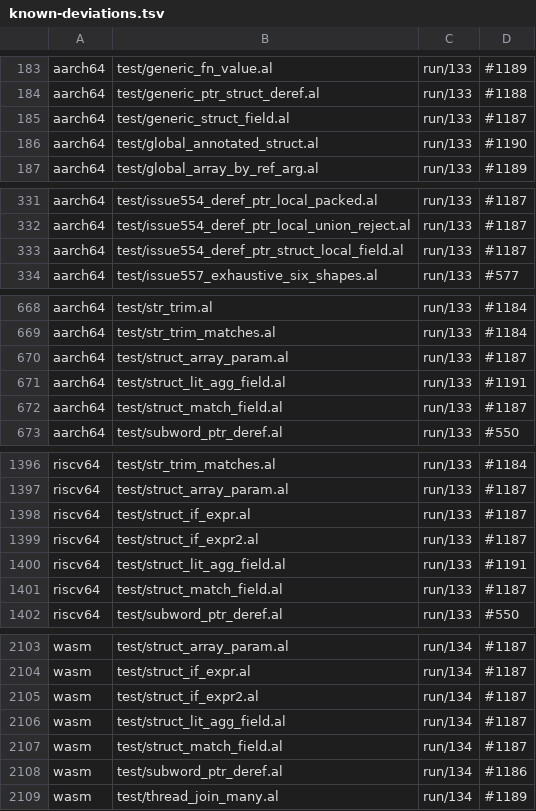
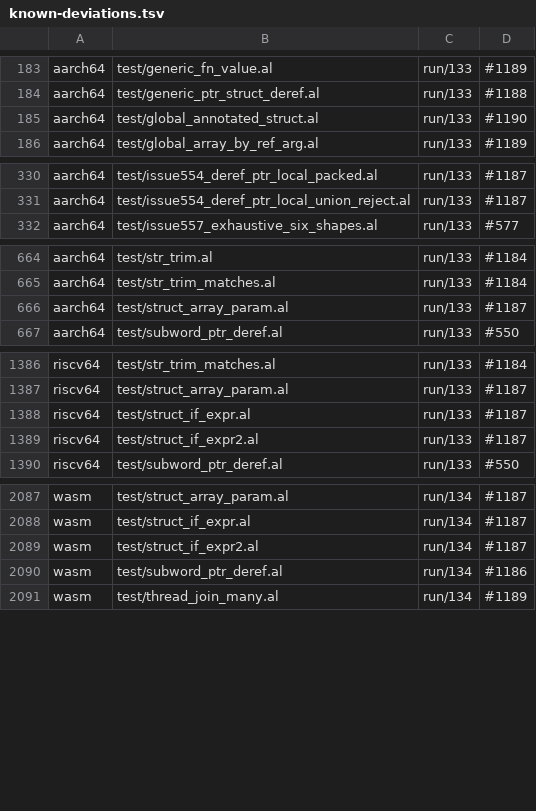
Before and after one commit to alatyr-programming-language/compiler, a TSV file: scripts/known-deviations.tsv, drawn as a sheet; only a part is shown, gaps mark what is left out; the diff covers the shown part only; the diff names each change by its address in the sheet, - before the commit and + after, or states it on an @@ line.

Commit message:
fix(gates): remove 18 stale deviations, register #1863, lower xbackend
The ir-field changes fix 6 existing fixtures on aarch64/riscv64/wasm
(issue792_enum_field_through_ptr, struct_match_field, generic_struct_field,
struct_lit_agg_field, issue554_deref_ptr_struct_local_field,
slice_field_struct): the shared IR now builds their field access correctly,
so they pass on all backends.

Remove 18 stale deviation rows (6 fixtures × 3 backends), add #1863 to
known-deviations.issues.tsv, and lower xbackend baseline 1085/3012 →
1083/3005 (4 disagreement paths fixed, 2 new paths from ir_field_ptr
fixtures).

```diff
--- a/scripts/known-deviations.tsv
+++ b/scripts/known-deviations.tsv
-row 185: aarch64 | test/generic_struct_field.al | run/133 | #1187
-row 333: aarch64 | test/issue554_deref_ptr_struct_local_field.al | run/133 | #1187
-row 671: aarch64 | test/struct_lit_agg_field.al | run/133 | #1191
-row 672: aarch64 | test/struct_match_field.al | run/133 | #1187
-row 1400: riscv64 | test/struct_lit_agg_field.al | run/133 | #1191
-row 1401: riscv64 | test/struct_match_field.al | run/133 | #1187
-row 2106: wasm | test/struct_lit_agg_field.al | run/134 | #1187
-row 2107: wasm | test/struct_match_field.al | run/134 | #1187
```
Also changed, not shown: 10 removed rows elsewhere in this file, scripts/known-deviations.issues.tsv, 1 other file.
